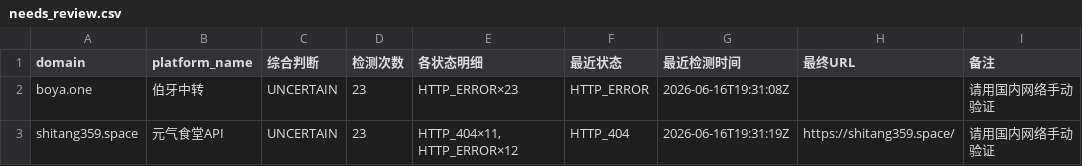
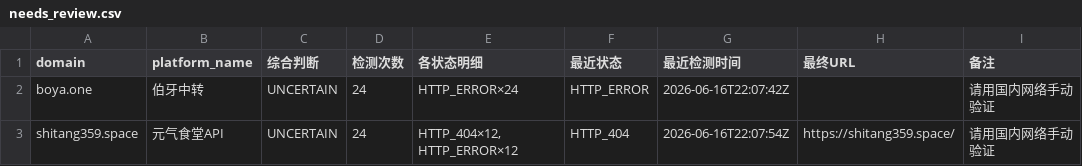
Before and after one commit to BaojuanWang/LLM-APIgateways-monitor, a CSV file: results/needs_review.csv, drawn as a sheet.

```diff
--- a/results/needs_review.csv
+++ b/results/needs_review.csv
@@ -1,3 +1,3 @@
 domain,platform_name,综合判断,检测次数,各状态明细,最近状态,最近检测时间,最终URL,备注
-boya.one,伯牙中转,UNCERTAIN,23,HTTP_ERROR×23,HTTP_ERROR,2026-06-16T19:31:08Z,,请用国内网络手动验证
-shitang359.space,元气食堂API,UNCERTAIN,23,"HTTP_404×11, HTTP_ERROR×12",HTTP_404,2026-06-16T19:31:19Z,https://shitang359.space/,请用国内网络手动验证
+boya.one,伯牙中转,UNCERTAIN,24,HTTP_ERROR×24,HTTP_ERROR,2026-06-16T22:07:42Z,,请用国内网络手动验证
+shitang359.space,元气食堂API,UNCERTAIN,24,"HTTP_404×12, HTTP_ERROR×12",HTTP_404,2026-06-16T22:07:54Z,https://shitang359.space/,请用国内网络手动验证
```
Also changed, not shown: 6 other files.
